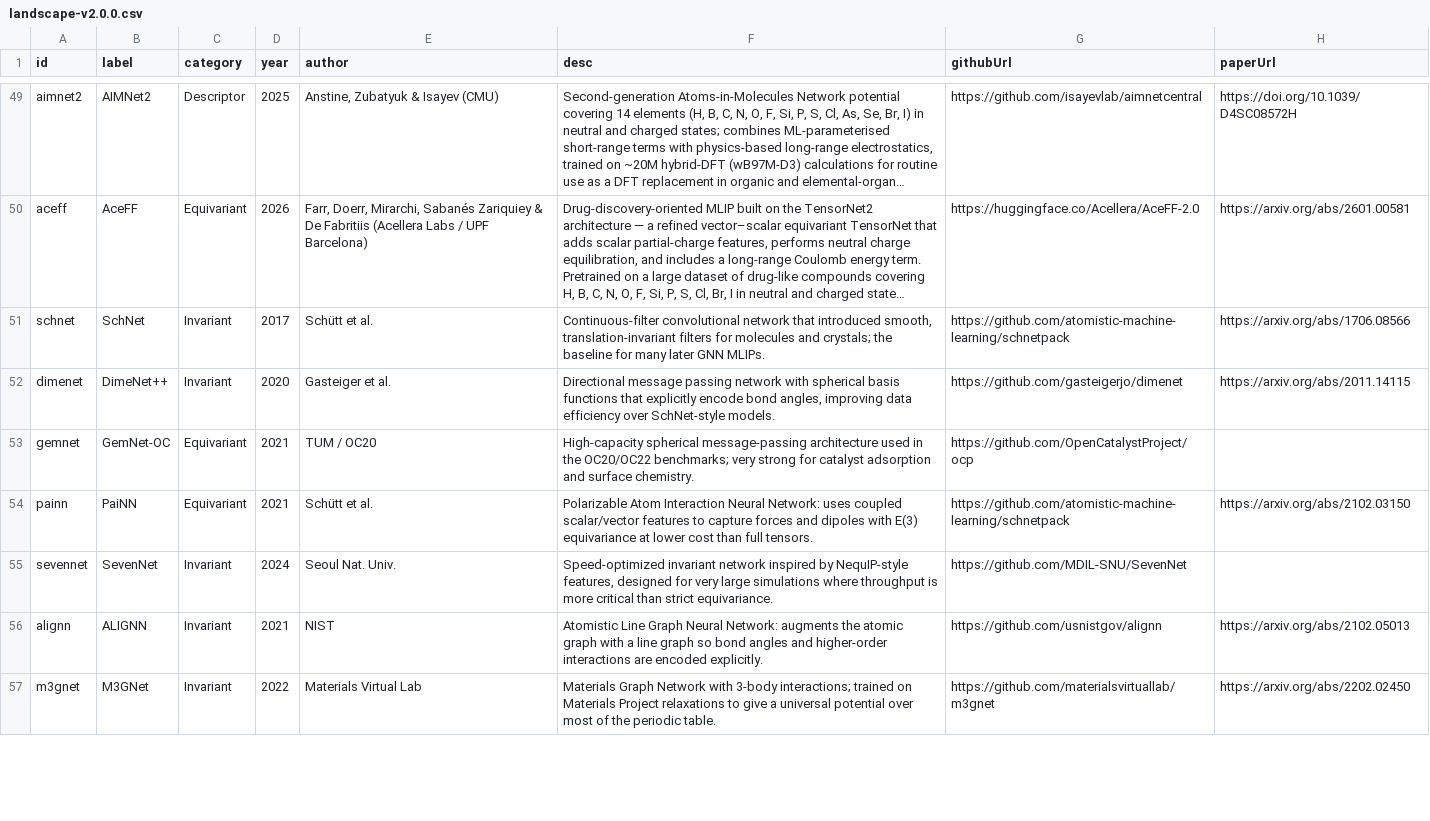
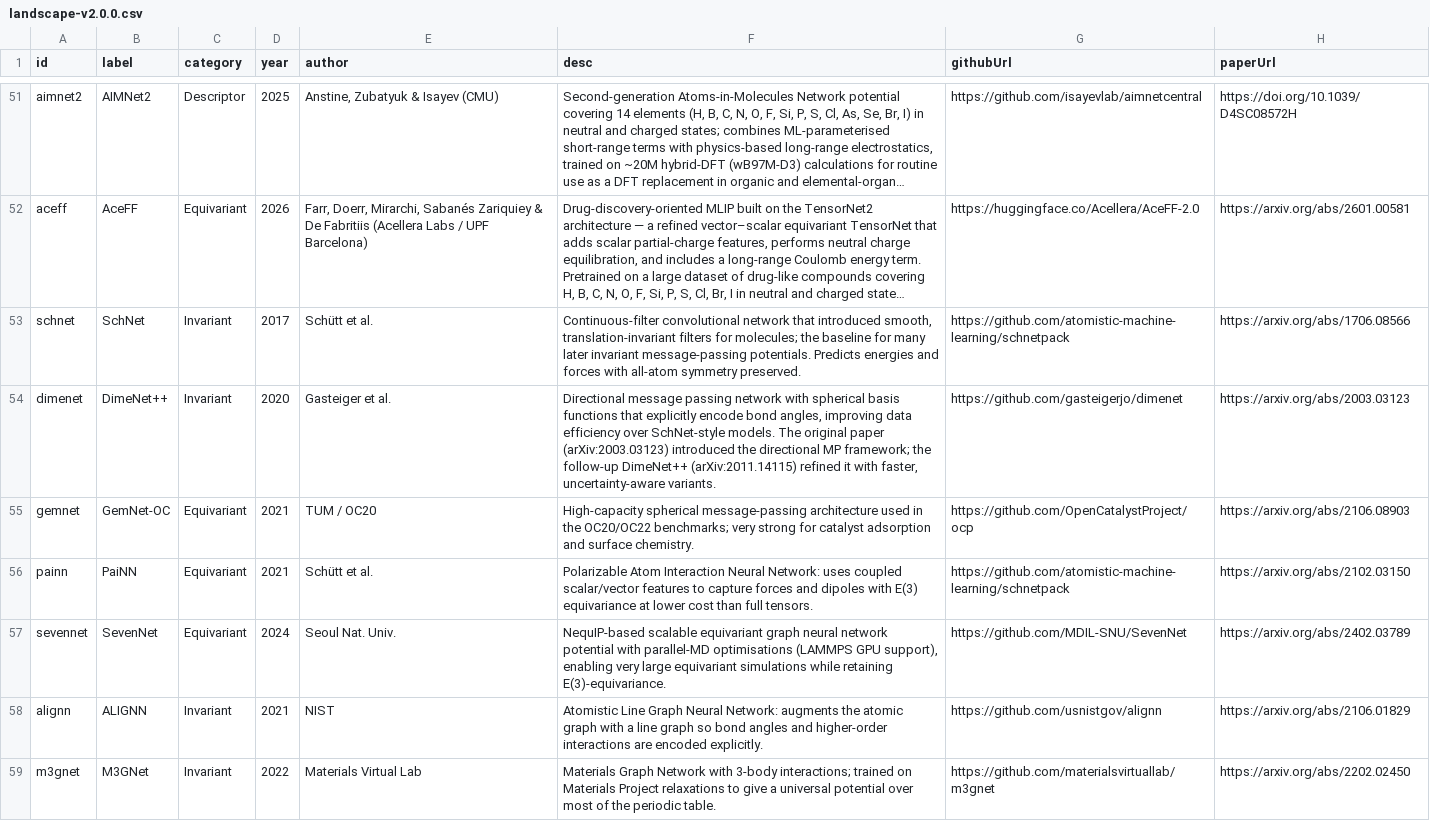
Before and after one commit to lulelaboratory/mlip-landscape, a CSV file: public/data/landscape-v2.0.0.csv, drawn as a sheet; only a part is shown, gaps mark what is left out; long unchanged cells end in …; addresses are those after the commit; the diff covers the shown part only; the diff names each change by its address in the sheet, - before the commit and + after, or states it on an @@ line.

```diff
--- a/public/data/landscape-v2.0.0.csv
+++ b/public/data/landscape-v2.0.0.csv
-F53 (desc): …filters for molecules and crystals; the baseline for many later GNN MLIPs.
+F53 (desc): …filters for molecules; the baseline for many later invariant message-passing potentials. Predicts energies and forces with all-atom symmetry preserved.
-F54 (desc): …SchNet-style models.
+F54 (desc): …SchNet-style models. The original paper (arXiv:2003.03123) introduced the directional MP framework; the follow-up DimeNet++ (arXiv:2011.14115) refined it with faster, uncertainty-aware variants.
-H54 (paperUrl): https://arxiv.org/abs/2011.14115
+H54 (paperUrl): https://arxiv.org/abs/2003.03123
-H55 (paperUrl): (empty)
+H55 (paperUrl): https://arxiv.org/abs/2106.08903
-C57 (category): Invariant
+C57 (category): Equivariant
-F57 (desc): Speed-optimized invariant network inspired by NequIP-style features, designed for very large simulations where throughput is more critical than strict equivariance.
+F57 (desc): NequIP-based scalable equivariant graph neural network potential with parallel-MD optimisations (LAMMPS GPU support), enabling very large equivariant simulations while retaining E(3)-equivariance.
-H57 (paperUrl): (empty)
+H57 (paperUrl): https://arxiv.org/abs/2402.03789
-H58 (paperUrl): https://arxiv.org/abs/2102.05013
+H58 (paperUrl): https://arxiv.org/abs/2106.01829
```
Also changed, not shown: 2 added rows and 25 edited cells elsewhere in this file, 2 other files.
